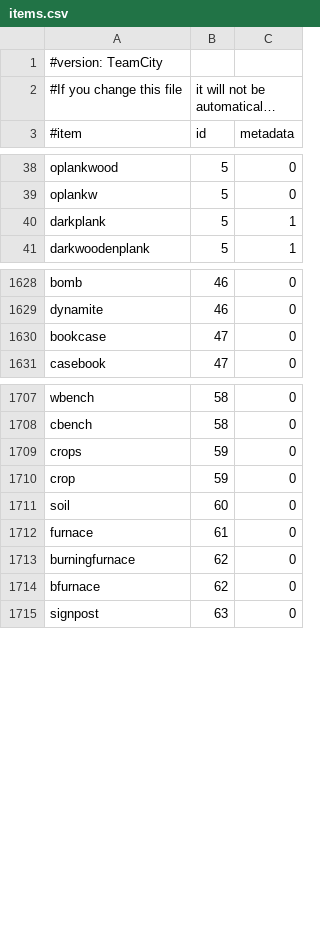
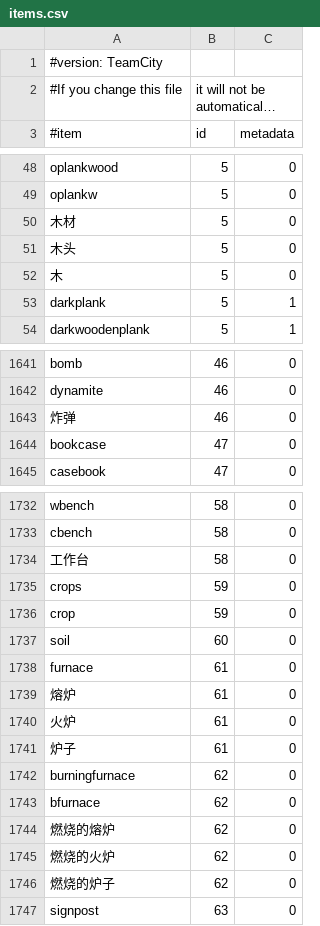
Before and after one commit to Nekocraft/Essentials, a CSV file: Essentials/src/items.csv, drawn as a sheet; only a part is shown, gaps mark what is left out; long unchanged cells end in …; the diff covers the shown part only.

```diff
--- a/Essentials/src/items.csv
+++ b/Essentials/src/items.csv
@@ -39,2 +49,5 @@ oplankwood,5,0
 oplankw,5,0
+木材,5,0
+木头,5,0
+木,5,0
 darkplank,5,1
@@ -1629,2 +1642,3 @@ bomb,46,0
 dynamite,46,0
+炸弹,46,0
 bookcase,47,0
@@ -1708,2 +1733,3 @@ wbench,58,0
 cbench,58,0
+工作台,58,0
 crops,59,0
@@ -1712,4 +1738,10 @@ soil,60,0
 furnace,61,0
+熔炉,61,0
+火炉,61,0
+炉子,61,0
 burningfurnace,62,0
 bfurnace,62,0
+燃烧的熔炉,62,0
+燃烧的火炉,62,0
+燃烧的炉子,62,0
 signpost,63,0
```
Also changed, not shown: 25 added rows elsewhere in this file.
